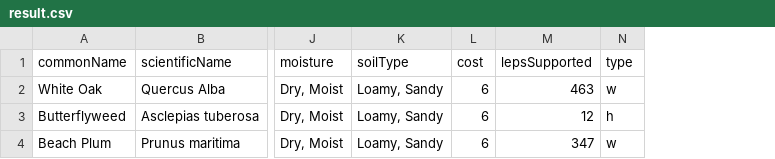
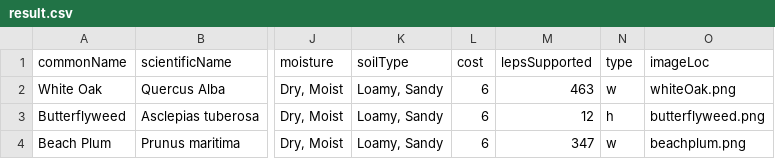
Before and after one commit to BenRaymon/garden-simulator, a CSV file: src/main/resources/result.csv, drawn as a sheet; only a part is shown, gaps mark what is left out; the diff names each change by its address in the sheet, - before the commit and + after, or states it on an @@ line.

Commit message:
feat:loadImages now loads theh images into plantImages hashmap. test by temporarily displaying images on start screen

```diff
--- a/src/main/resources/result.csv
+++ b/src/main/resources/result.csv
+column O (imageLoc), rows 2-4: whiteOak.png | butterflyweed.png | beachplum.png
```
Also changed, not shown: 6 other files.
